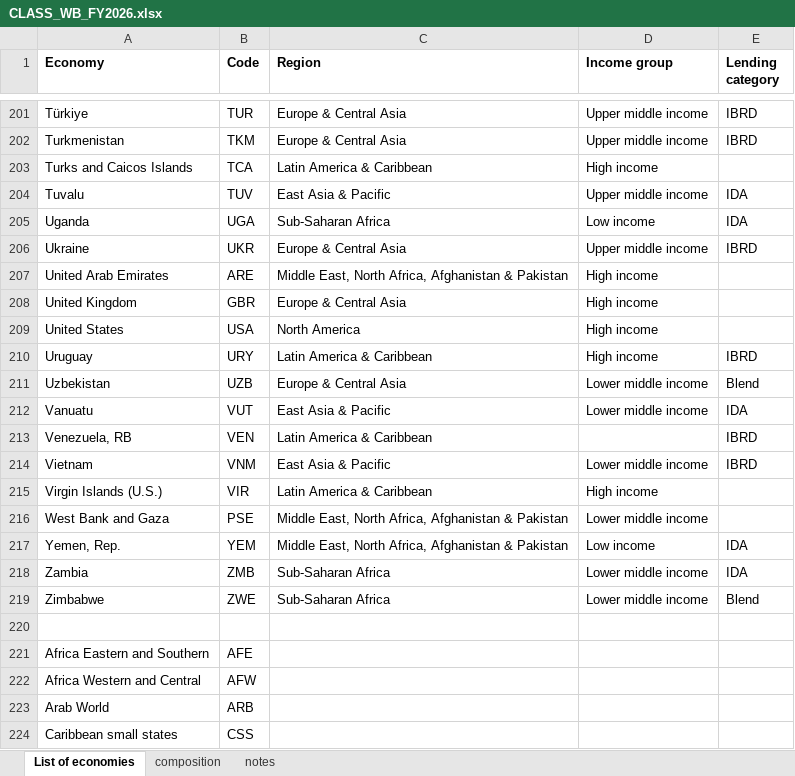
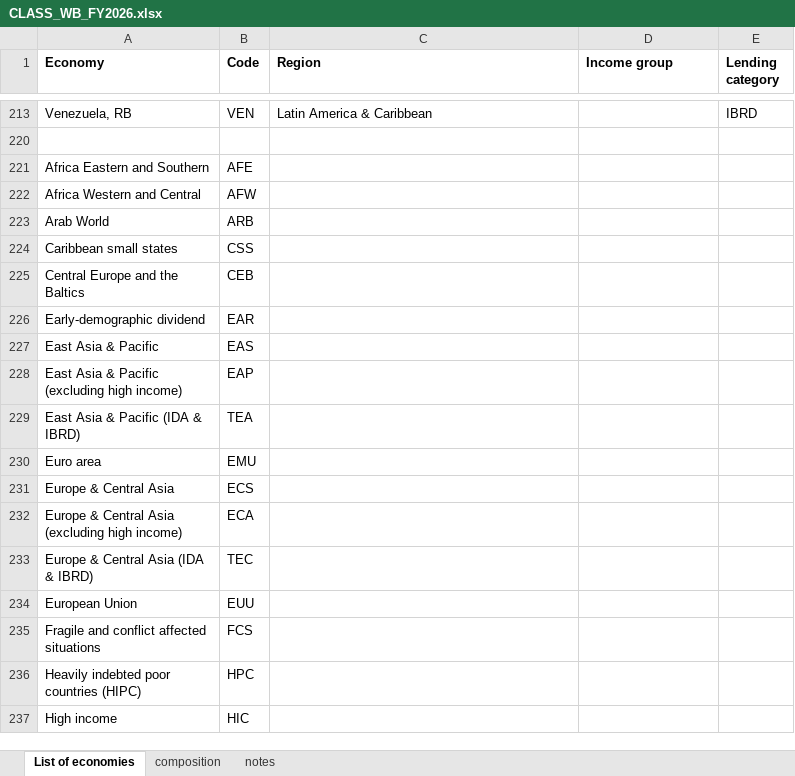
Before and after one commit to unicef-drp/Country-and-Region-Metadata, an Excel workbook: raw_data/WB_REG_GLOBAL/CLASS_WB_FY2026.xlsx, sheet List of economies, drawn as a sheet; only a part is shown, gaps mark what is left out; the shorter side is filled out with more unchanged rows; values as stored, in another font and other column widths than the file's, no borders; conditional formats not drawn; the diff covers the shown part only; the diff names each change by its address in the sheet, - before the commit and + after, or states it on an @@ line.

```diff
--- a/raw_data/WB_REG_GLOBAL/CLASS_WB_FY2026.xlsx (sheet List of economies)
+++ b/raw_data/WB_REG_GLOBAL/CLASS_WB_FY2026.xlsx (sheet List of economies)
@@ row 201 hidden: Türkiye | TUR | Europe & Central Asia | Upper middle income | IBRD @@
@@ row 202 hidden: Turkmenistan | TKM | Europe & Central Asia | Upper middle income | IBRD @@
@@ row 203 hidden: Turks and Caicos Islands | TCA | Latin America & Caribbean | High income @@
@@ row 204 hidden: Tuvalu | TUV | East Asia & Pacific | Upper middle income | IDA @@
@@ row 205 hidden: Uganda | UGA | Sub-Saharan Africa | Low income | IDA @@
@@ row 206 hidden: Ukraine | UKR | Europe & Central Asia | Upper middle income | IBRD @@
@@ row 207 hidden: United Arab Emirates | ARE | Middle East, North Africa, Afghanistan & Pakistan | High income @@
@@ row 208 hidden: United Kingdom | GBR | Europe & Central Asia | High income @@
@@ row 209 hidden: United States | USA | North America | High income @@
@@ row 210 hidden: Uruguay | URY | Latin America & Caribbean | High income | IBRD @@
@@ row 211 hidden: Uzbekistan | UZB | Europe & Central Asia | Lower middle income | Blend @@
@@ row 212 hidden: Vanuatu | VUT | East Asia & Pacific | Lower middle income | IDA @@
@@ row 214 hidden: Vietnam | VNM | East Asia & Pacific | Lower middle income | IBRD @@
@@ row 215 hidden: Virgin Islands (U.S.) | VIR | Latin America & Caribbean | High income @@
@@ row 216 hidden: West Bank and Gaza | PSE | Middle East, North Africa, Afghanistan & Pakistan | Lower middle income @@
@@ row 217 hidden: Yemen, Rep. | YEM | Middle East, North Africa, Afghanistan & Pakistan | Low income | IDA @@
@@ row 218 hidden: Zambia | ZMB | Sub-Saharan Africa | Lower middle income | IDA @@
@@ row 219 hidden: Zimbabwe | ZWE | Sub-Saharan Africa | Lower middle income | Blend @@
```
Also changed, not shown: 198 hidden or unhidden rows elsewhere in this sheet, 27 other files.
